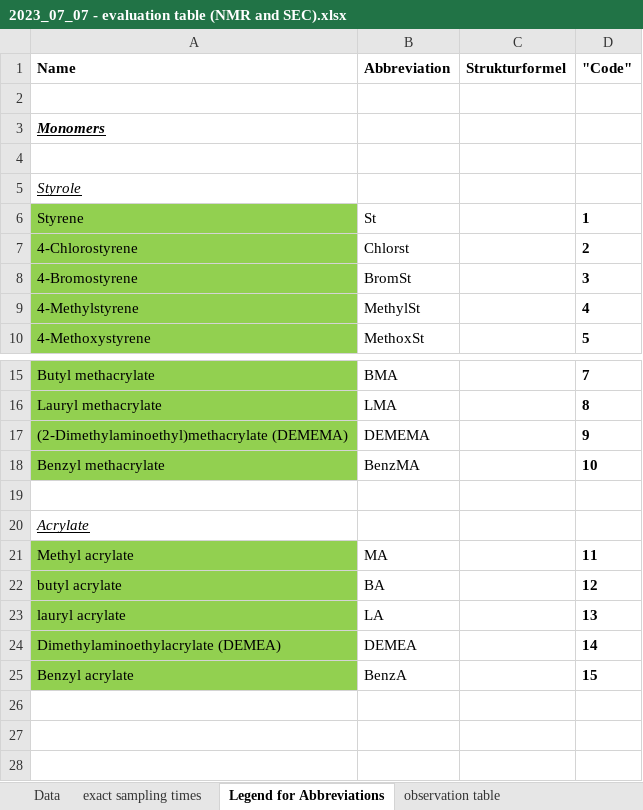
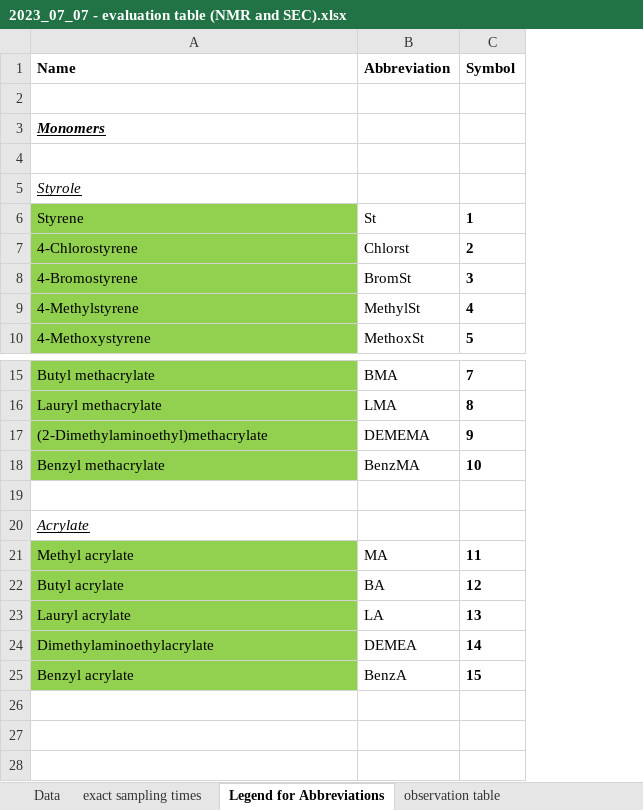
Before and after one commit to Bizbalt/RAFT-knowledgebase, an Excel workbook: sort_RAFT_table/2023_07_07 - evaluation table (NMR and SEC).xlsx, sheet Legend for Abbreviations, drawn as a sheet; only a part is shown, gaps mark what is left out; values as stored, in another font and other column widths than the file's, no borders; removed rows and columns are numbered as before the commit, all else as after; the diff names each change by its address in the sheet, - before the commit and + after, or states it on an @@ line.

Commit message:
:fire: deleting special characters and superfluous spaces

```diff
--- a/sort_RAFT_table/2023_07_07 - evaluation table (NMR and SEC).xlsx (sheet Legend for Abbreviations)
+++ b/sort_RAFT_table/2023_07_07 - evaluation table (NMR and SEC).xlsx (sheet Legend for Abbreviations)
-column C (Strukturformel), empty
-C1: "Code"
+C1: Symbol
-A17 (Name): (2-Dimethylaminoethyl)methacrylate (DEMEMA)
+A17 (Name): (2-Dimethylaminoethyl)methacrylate
-A22 (Name): butyl acrylate
+A22 (Name): Butyl acrylate
-A23 (Name): lauryl acrylate
+A23 (Name): Lauryl acrylate
-A24 (Name): Dimethylaminoethylacrylate (DEMEA)
+A24 (Name): Dimethylaminoethylacrylate
```
